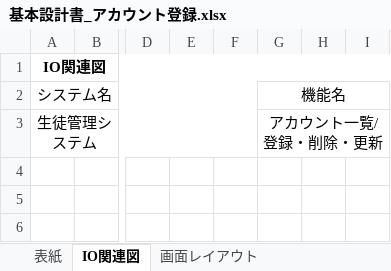
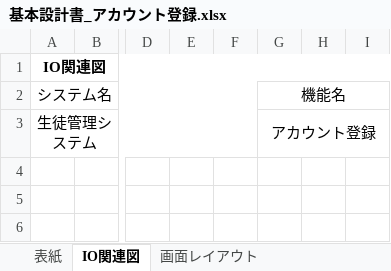
Before and after one commit to Kana-Chris/diblog, an Excel workbook: document/基本設計/基本設計書_アカウント登録.xlsx, sheet IO関連図, drawn as a sheet; only a part is shown, gaps mark what is left out; values as stored, in another font and other column widths than the file's, no borders; charts and pictures not drawn; the diff names each change by its address in the sheet, - before the commit and + after, or states it on an @@ line.

```diff
--- a/document/基本設計/基本設計書_アカウント登録.xlsx (sheet IO関連図)
+++ b/document/基本設計/基本設計書_アカウント登録.xlsx (sheet IO関連図)
-G3 (機能名): アカウント一覧/登録・削除・更新
+G3 (機能名): アカウント登録
```
Also changed, not shown: sheet 画面レイアウト, charts or pictures, document/基本設計/基本設計書_アカウント一覧.xlsx.
